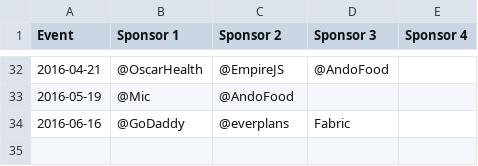
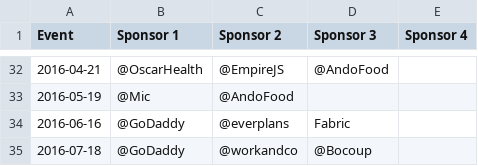
Before and after one commit to brooklynjs/brooklynjs.github.io, a CSV file: sponsors.csv, drawn as a sheet; only a part is shown, gaps mark what is left out; the diff names each change by its address in the sheet, - before the commit and + after, or states it on an @@ line.

Commit message:
Add July sponsors

```diff
--- a/sponsors.csv
+++ b/sponsors.csv
+row 35: 2016-07-18 | @GoDaddy | @workandco | @Bocoup
```
